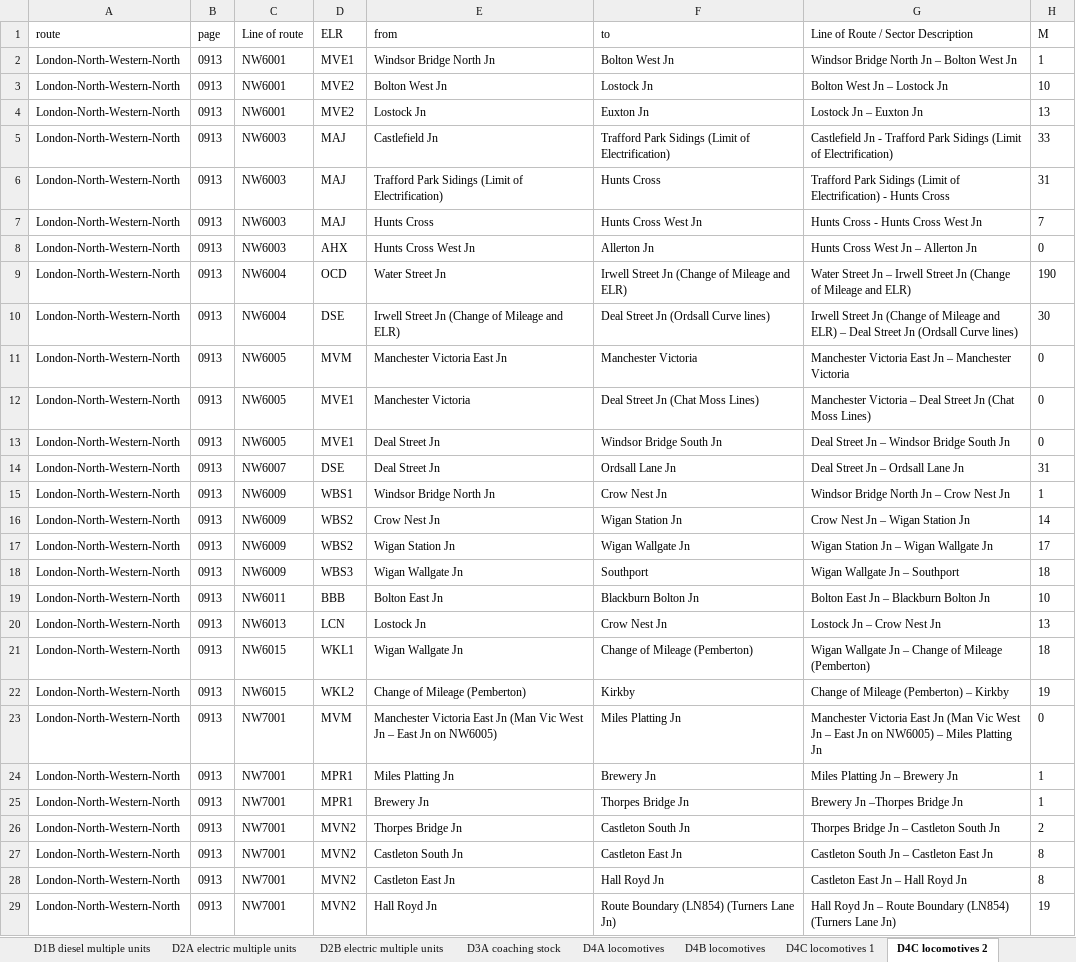
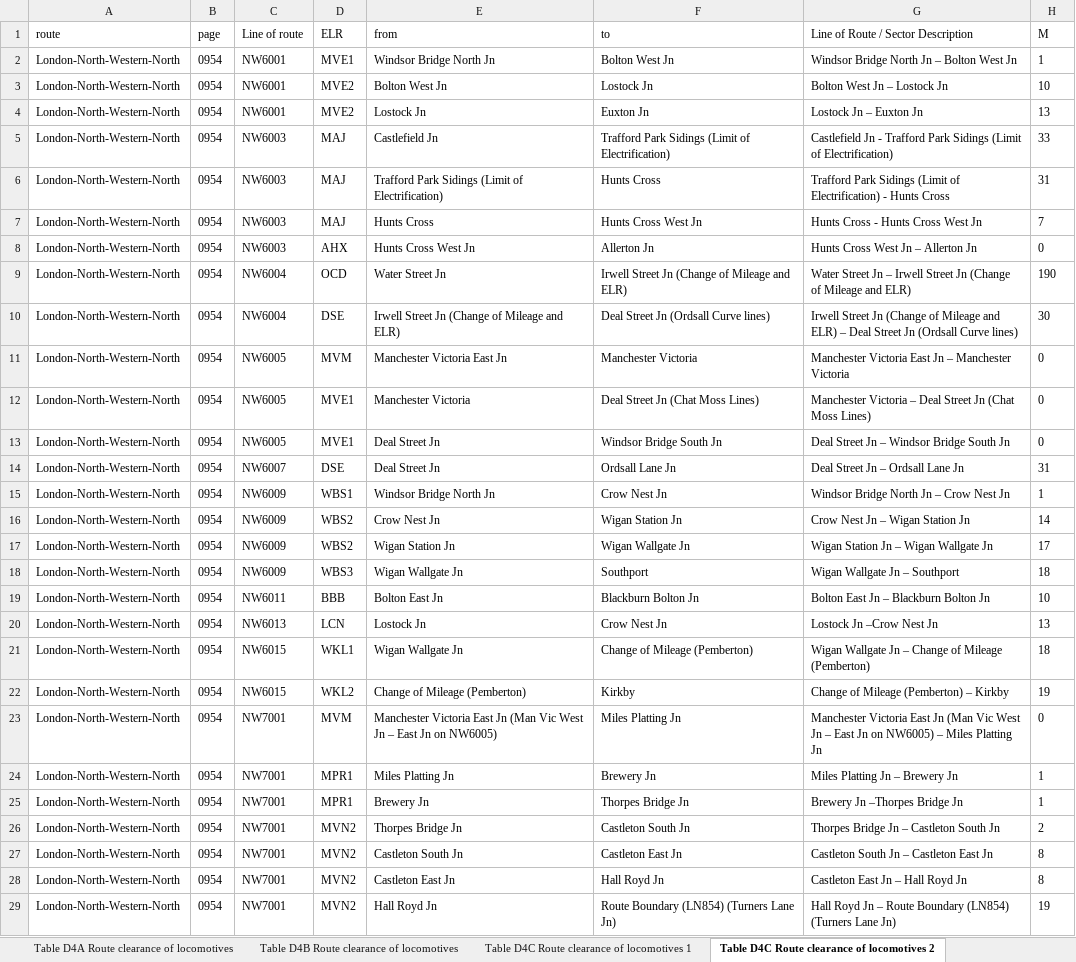
Before and after one commit to anisotropi4/nesa, an Excel workbook: London-North-Western-North/london-north-western-north-clearance.xlsx, sheet Table D4C Route clearance of locomotives 2, drawn as a sheet; only a part is shown; values as stored, in another font and other column widths than the file's, no borders; the diff names each change by its address in the sheet, - before the commit and + after, or states it on an @@ line.

```diff
--- a/London-North-Western-North/london-north-western-north-clearance.xlsx (sheet Table D4C Route clearance of locomotives 2)
+++ b/London-North-Western-North/london-north-western-north-clearance.xlsx (sheet Table D4C Route clearance of locomotives 2)
-sheet tab: D4A locomotives
+sheet tab: Table D4A Route clearance of locomotives
-sheet tab: D4B locomotives
+sheet tab: Table D4B Route clearance of locomotives
-sheet tab: D4C locomotives 1
+sheet tab: Table D4C Route clearance of locomotives 1
-sheet tab: D4C locomotives 2
+sheet tab: Table D4C Route clearance of locomotives 2
-B2:B29: 0913
+B2:B29: 0954
-G20: Lostock Jn – Crow Nest Jn
+G20: Lostock Jn –Crow Nest Jn
```
Also changed, not shown: sheet Table D3A Route clearance of coaching stock, sheet Table D2A Route clearance of electric multiple units, sheet Table D5B Locomotive Gauge Clearance Table, sheet Table D5C Route clearance of freight containersswap bodies, sheet Table D4D Route clearance of locomotives, sheet Table D1B Route clearance of diesel multiple units, 6 more sheets, other sheet tabs, 2 other files.
